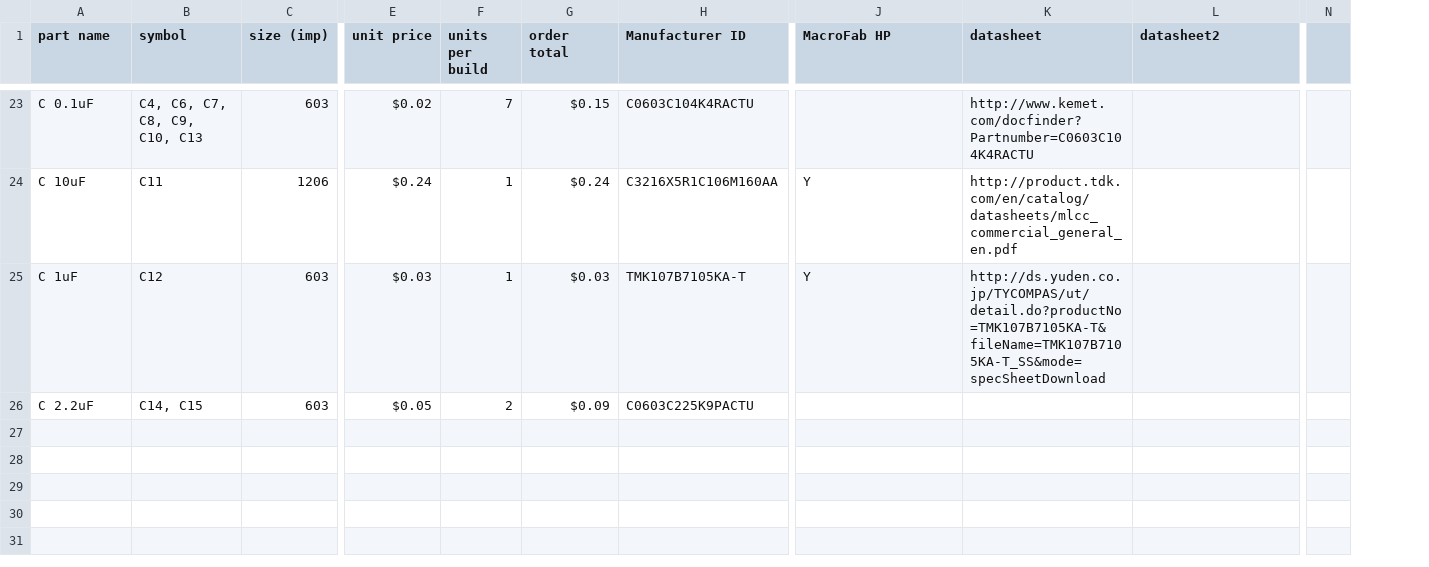
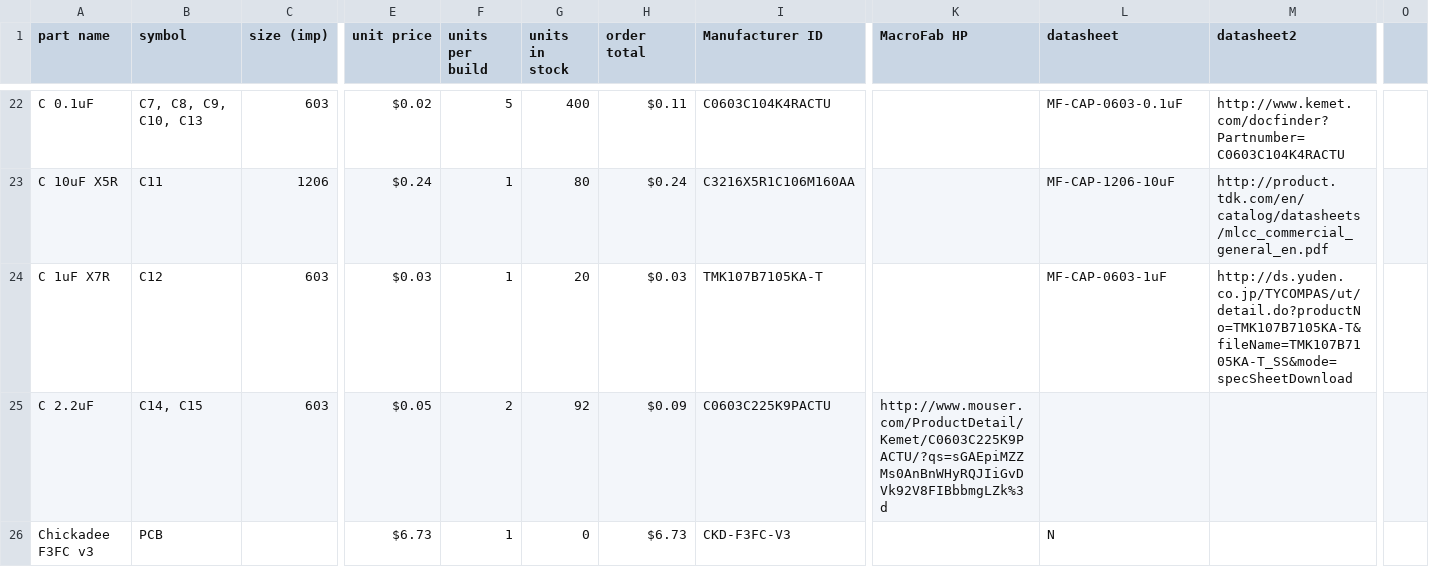
Before and after one commit to chickadee-tech/f3fc, a CSV file: pcb/Bill_Of_Materials.csv, drawn as a sheet; only a part is shown, gaps mark what is left out; removed rows and columns are numbered as before the commit, all else as after; rows hold the shown columns only; the diff covers the shown part only; the diff names each change by its address in the sheet, - before the commit and + after, or states it on an @@ line.

```diff
--- a/pcb/Bill_Of_Materials.csv
+++ b/pcb/Bill_Of_Materials.csv
+column G (units in stock), rows 22-25: 400 | 80 | 20 | 92
-column N, empty
+column O, empty
-B22 (symbol): C4, C6, C7, C8, C9, C10, C13
+B22 (symbol): C7, C8, C9, C10, C13
-F22 (units per build): 7
+F22 (units per build): 5
-H22 (order total): $0.15
+H22 (order total): $0.11
-L22 (datasheet): http://www.kemet.com/docfinder?Partnumber=C0603C104K4RACTU
+L22 (datasheet): MF-CAP-0603-0.1uF
-M22 (datasheet2): (empty)
+M22 (datasheet2): http://www.kemet.com/docfinder?Partnumber=C0603C104K4RACTU
-A23 (part name): C 10uF
+A23 (part name): C 10uF X5R
-K23:K24 (MacroFab HP): Y
+K23:K24 (MacroFab HP): (empty)
-L23 (datasheet): http://product.tdk.com/en/catalog/datasheets/mlcc_commercial_general_en.pdf
+L23 (datasheet): MF-CAP-1206-10uF
-M23 (datasheet2): (empty)
+M23 (datasheet2): http://product.tdk.com/en/catalog/datasheets/mlcc_commercial_general_en.pdf
-A24 (part name): C 1uF
+A24 (part name): C 1uF X7R
-L24 (datasheet): http://ds.yuden.co.jp/TYCOMPAS/ut/detail.do?productNo=TMK107B7105KA-T&fileName=TMK107B7105KA-T_SS&mode=specSheetDownload
+L24 (datasheet): MF-CAP-0603-1uF
-M24 (datasheet2): (empty)
+M24 (datasheet2): http://ds.yuden.co.jp/TYCOMPAS/ut/detail.do?productNo=TMK107B7105KA-T&fileName=TMK107B7105KA-T_SS&mode=specSheetDownload
-K25 (MacroFab HP): (empty)
+K25 (MacroFab HP): http://www.mouser.com/ProductDetail/Kemet/C0603C225K9PACTU/?qs=sGAEpiMZZMs0AnBnWHyRQJIiGvDVk92V8FIBbbmgLZk%3d
+row 26: Chickadee F3FC v3 | PCB |  | $6.73 | 1 | 0 | $6.73 | CKD-F3FC-V3 |  | N
```
Also changed, not shown: 3 added rows, 4 removed rows and 56 edited cells elsewhere in this file, 18 other files.
